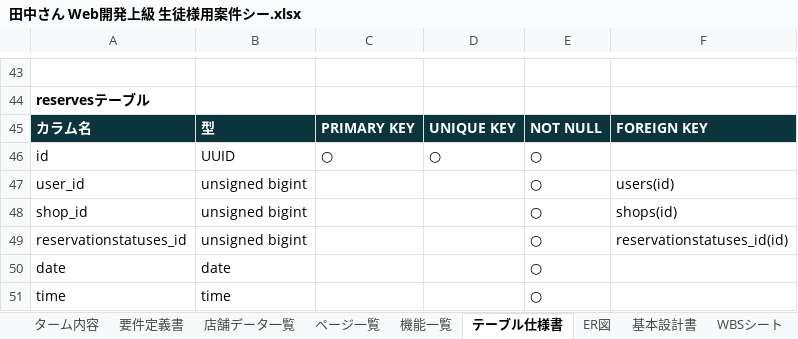
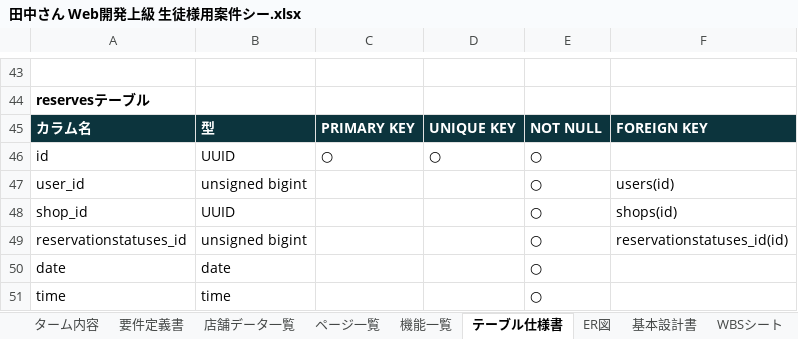
Before and after one commit to EpilonPhoenix/Rese, an Excel workbook: Req/田中さん Web開発上級 生徒様用案件シー.xlsx, sheet テーブル仕様書, drawn as a sheet; only a part is shown, gaps mark what is left out; values as stored, in another font and other column widths than the file's, no borders; the diff names each change by its address in the sheet, - before the commit and + after, or states it on an @@ line.

```diff
--- a/Req/田中さん Web開発上級 生徒様用案件シー.xlsx (sheet テーブル仕様書)
+++ b/Req/田中さん Web開発上級 生徒様用案件シー.xlsx (sheet テーブル仕様書)
-B48: unsigned bigint
+B48: UUID
```
Also changed, not shown: 12 other files.
